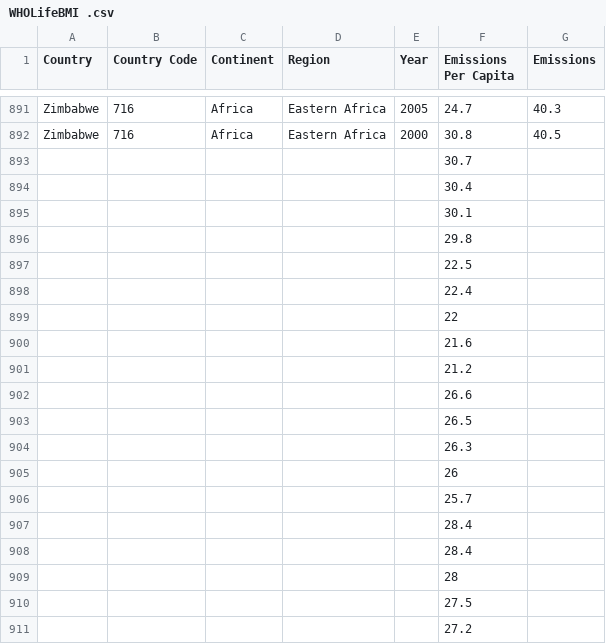
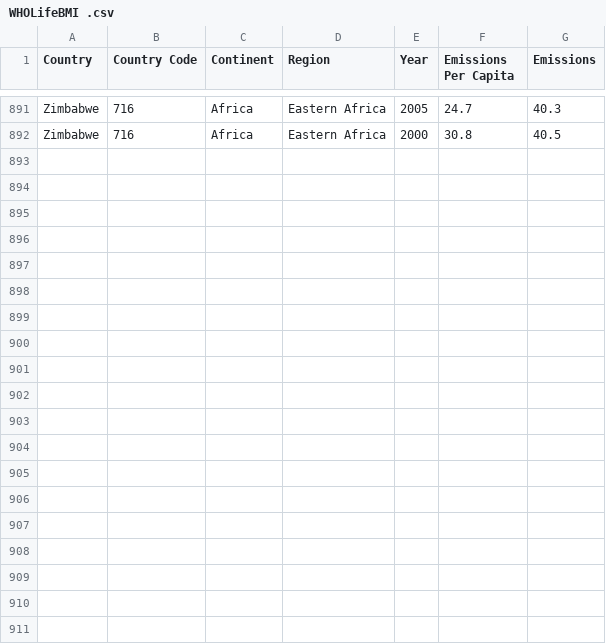
Before and after one commit to AR123456/d3Data, a CSV file: WHOLifeBMI .csv, drawn as a sheet; only a part is shown, gaps mark what is left out; the diff covers the shown part only; the diff names each change by its address in the sheet, - before the commit and + after, or states it on an @@ line.

Commit message:
data update

```diff
--- a/WHOLifeBMI .csv
+++ b/WHOLifeBMI .csv
-row 893:  |  |  |  |  | 30.7
-row 894:  |  |  |  |  | 30.4
-row 895:  |  |  |  |  | 30.1
-row 896:  |  |  |  |  | 29.8
-row 897:  |  |  |  |  | 22.5
-row 898:  |  |  |  |  | 22.4
-row 899:  |  |  |  |  | 22
-row 900:  |  |  |  |  | 21.6
-row 901:  |  |  |  |  | 21.2
-row 902:  |  |  |  |  | 26.6
-row 903:  |  |  |  |  | 26.5
-row 904:  |  |  |  |  | 26.3
-row 905:  |  |  |  |  | 26
-row 906:  |  |  |  |  | 25.7
-row 907:  |  |  |  |  | 28.4
-row 908:  |  |  |  |  | 28.4
-row 909:  |  |  |  |  | 28
-row 910:  |  |  |  |  | 27.5
-row 911:  |  |  |  |  | 27.2
```
Also changed, not shown: 55 removed rows elsewhere in this file.
